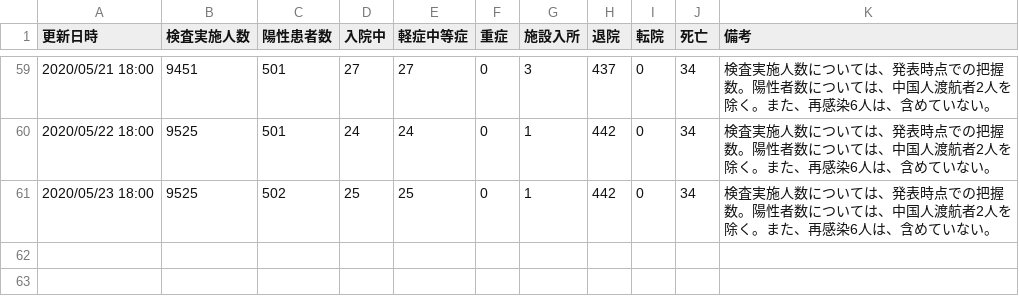
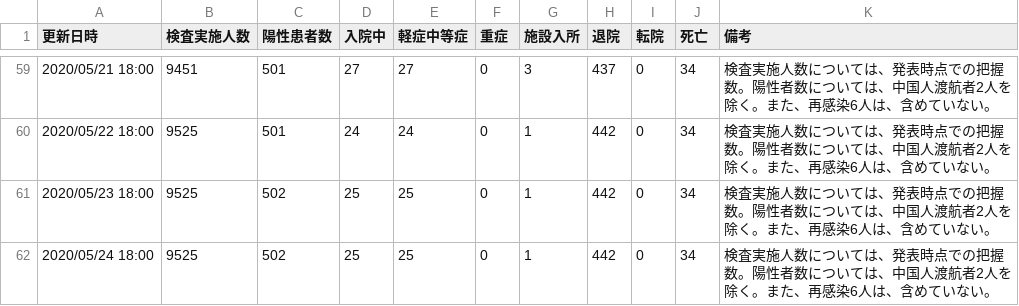
Before and after one commit to yoshitaka7/covid19, a CSV file: main_summary_history.csv, drawn as a sheet; only a part is shown, gaps mark what is left out.

Commit message:
update data

```diff
--- a/main_summary_history.csv
+++ b/main_summary_history.csv
@@ -61 +61,2 @@
 2020/05/23 18:00,9525,502,25,25,0,1,442,0,34,検査実施人数については、発表時点での把握数。陽性者数については、中国人渡航者2人を除く。また、再感染6人は、含めていない。
+2020/05/24 18:00,9525,502,25,25,0,1,442,0,34,検査実施人数については、発表時点での把握数。陽性者数については、中国人渡航者2人を除く。また、再感染6人は、含めていない。
```
Also changed, not shown: 2 other files.
